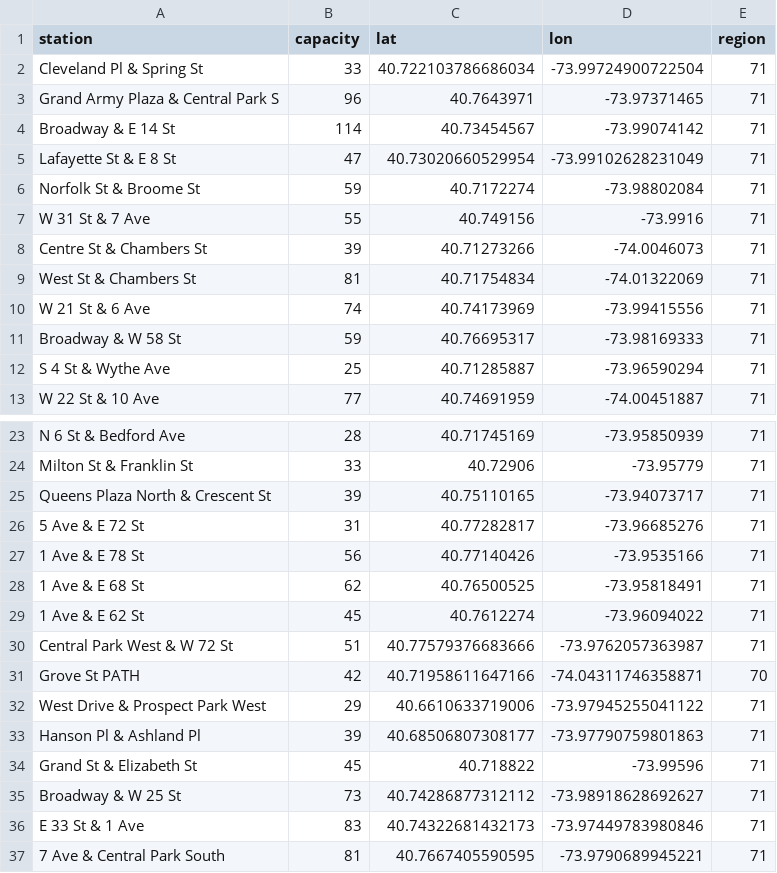
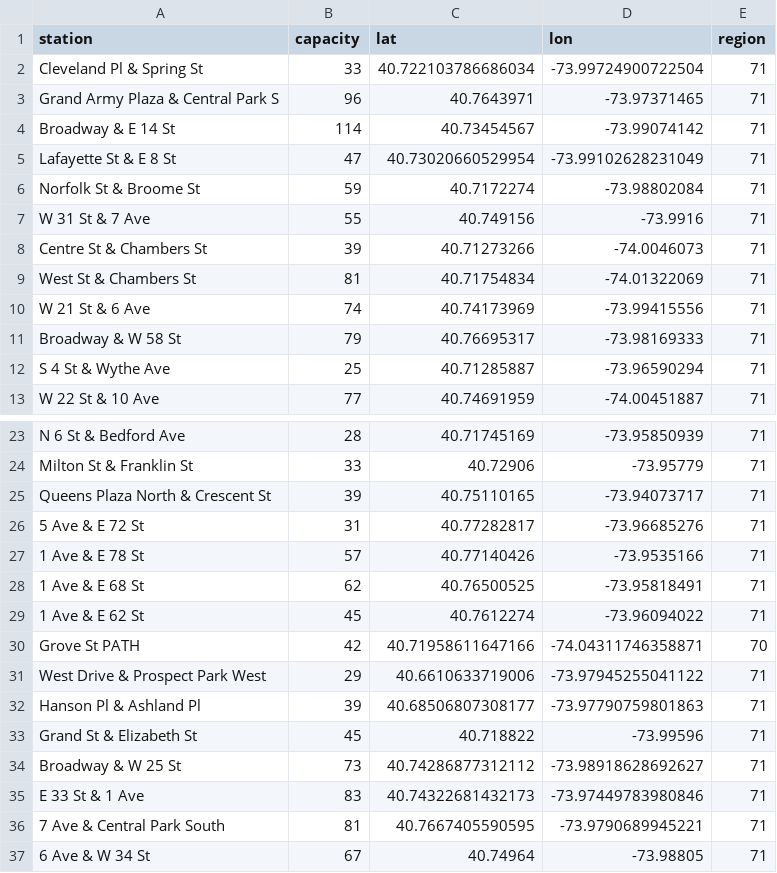
Before and after one commit to decision-spot/bike_share, a CSV file: top_stations.csv, drawn as a sheet; only a part is shown, gaps mark what is left out; the shorter side is filled out with more unchanged rows.

```diff
--- a/top_stations.csv
+++ b/top_stations.csv
@@ -10,3 +10,3 @@ West St & Chambers St,81,40.71754834,-74.01322069,71
 W 21 St & 6 Ave,74,40.74173969,-73.99415556,71
-Broadway & W 58 St,59,40.76695317,-73.98169333,71
+Broadway & W 58 St,79,40.76695317,-73.98169333,71
 S 4 St & Wythe Ave,25,40.71285887,-73.96590294,71
@@ -26,6 +26,5 @@ Queens Plaza North & Crescent St,39,40.75110165,-73.94073717,71
 5 Ave & E 72 St,31,40.77282817,-73.96685276,71
-1 Ave & E 78 St,56,40.77140426,-73.9535166,71
+1 Ave & E 78 St,57,40.77140426,-73.9535166,71
 1 Ave & E 68 St,62,40.76500525,-73.95818491,71
 1 Ave & E 62 St,45,40.7612274,-73.96094022,71
-Central Park West & W 72 St,51,40.77579376683666,-73.9762057363987,71
 Grove St PATH,42,40.71958611647166,-74.04311746358871,70
```
Also changed, not shown: 2 other files.
